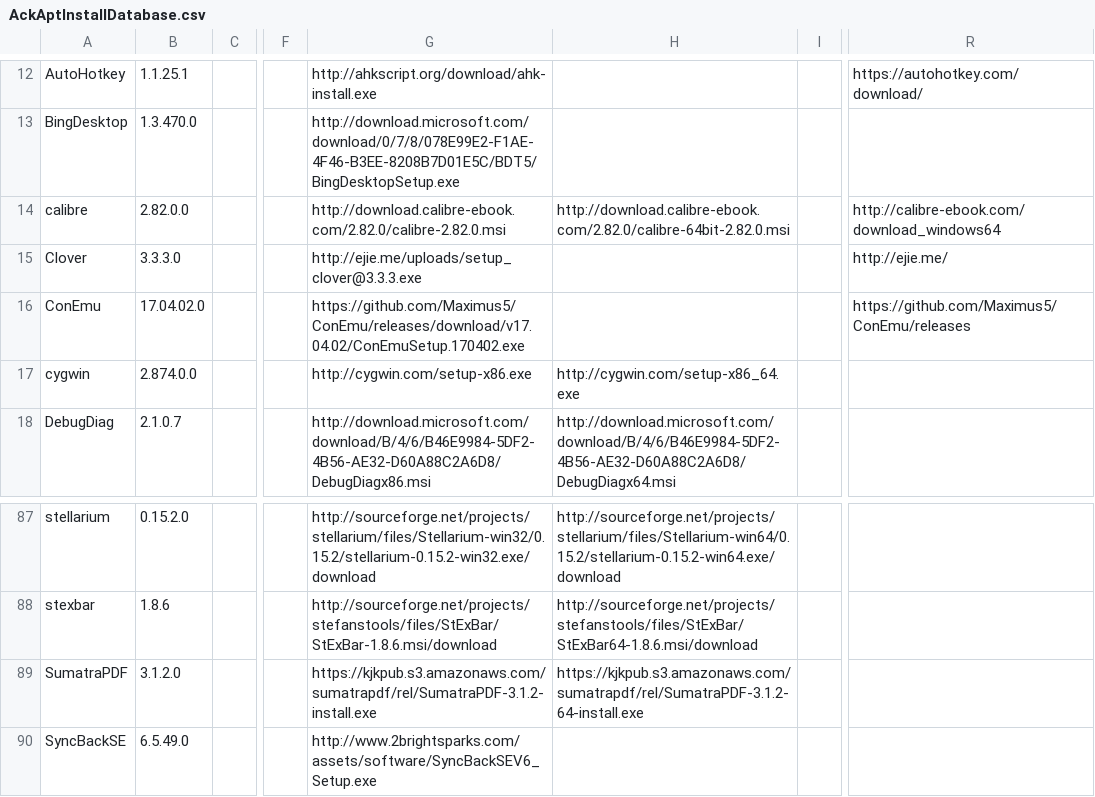
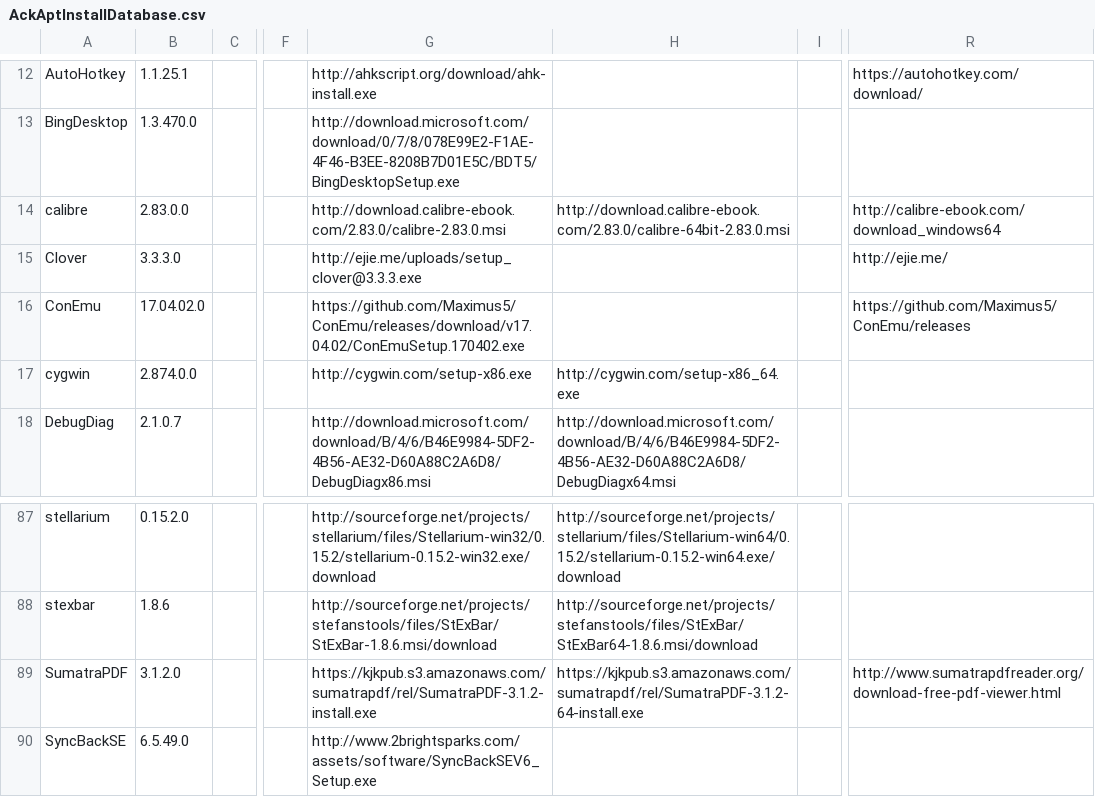
Before and after one commit to ackphht/ackphht.github.io, a CSV file: AckAptInstallDatabase.csv, drawn as a sheet; only a part is shown, gaps mark what is left out; the diff names each change by its address in the sheet, - before the commit and + after, or states it on an @@ line.

Commit message:
AckApt: calibre 2.83.0

```diff
--- a/AckAptInstallDatabase.csv
+++ b/AckAptInstallDatabase.csv
-B14: 2.82.0.0
+B14: 2.83.0.0
-G14: http://download.calibre-ebook.com/2.82.0/calibre-2.82.0.msi
+G14: http://download.calibre-ebook.com/2.83.0/calibre-2.83.0.msi
-H14: http://download.calibre-ebook.com/2.82.0/calibre-64bit-2.82.0.msi
+H14: http://download.calibre-ebook.com/2.83.0/calibre-64bit-2.83.0.msi
-R89: (empty)
+R89: http://www.sumatrapdfreader.org/download-free-pdf-viewer.html
```
